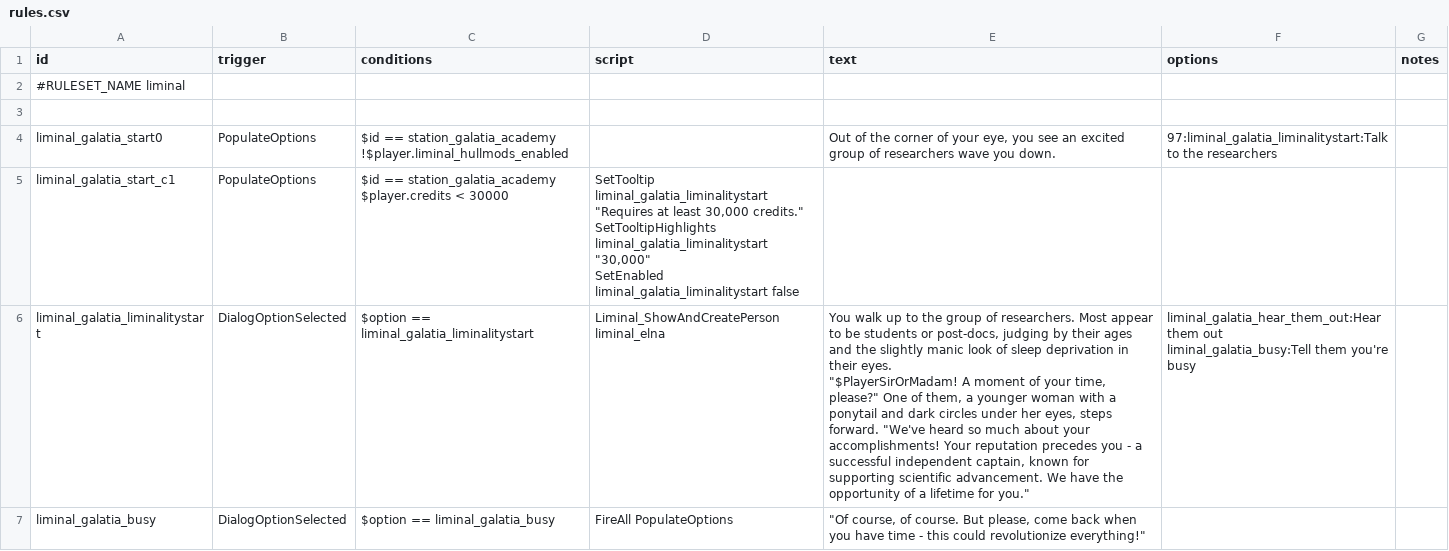
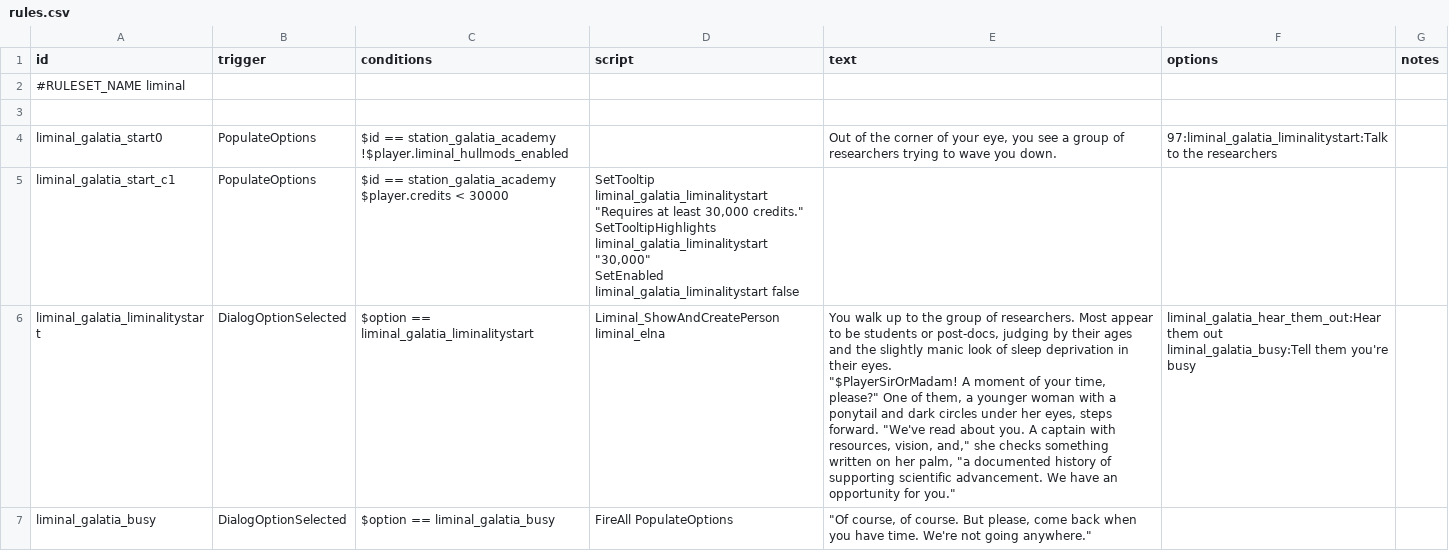
Before and after one commit to mamick2006/liminal, a CSV file: data/campaign/rules.csv, drawn as a sheet; only a part is shown; the diff covers the shown part only.

```diff
--- a/data/campaign/rules.csv
+++ b/data/campaign/rules.csv
@@ -3,4 +3,4 @@ id,trigger,conditions,script,text,options,notes
 ,,,,,,
-liminal_galatia_start0,PopulateOptions,"$id == station_galatia_academy
-!$player.liminal_hullmods_enabled",,"Out of the corner of your eye, you see an excited group of researchers wave you down.",97:liminal_galatia_liminalitystart:Talk to the researchers,
+liminal_galatia_start0,PopulateOptions,"$id == station_galatia_academy
+!$player.liminal_hullmods_enabled",,"Out of the corner of your eye, you see a group of researchers trying to wave you down.",97:liminal_galatia_liminalitystart:Talk to the researchers,
 liminal_galatia_start_c1,PopulateOptions,"$id == station_galatia_academy
@@ -9,6 +9,6 @@ SetTooltipHighlights liminal_galatia_liminalitystart ""30,000""
 SetEnabled liminal_galatia_liminalitystart false",,,
-liminal_galatia_liminalitystart,DialogOptionSelected,$option == liminal_galatia_liminalitystart,Liminal_ShowAndCreatePerson liminal_elna,"You walk up to the group of researchers. Most appear to be students or post-docs, judging by their ages and the slightly manic look of sleep deprivation in their eyes.
-
-""$PlayerSirOrMadam! A moment of your time, please?"" One of them, a younger woman with a ponytail and dark circles under her eyes, steps forward. ""We've heard so much about your accomplishments! Your reputation precedes you - a successful independent captain, known for supporting scientific advancement. We have the opportunity of a lifetime for you.""","liminal_galatia_hear_them_out:Hear them out
-liminal_galatia_busy:Tell them you're busy",
-liminal_galatia_busy,DialogOptionSelected,$option == liminal_galatia_busy,FireAll PopulateOptions,"""Of course, of course. But please, come back when you have time - this could revolutionize everything!""",,
+liminal_galatia_liminalitystart,DialogOptionSelected,$option == liminal_galatia_liminalitystart,Liminal_ShowAndCreatePerson liminal_elna,"You walk up to the group of researchers. Most appear to be students or post-docs, judging by their ages and the slightly manic look of sleep deprivation in their eyes.
+
+""$PlayerSirOrMadam! A moment of your time, please?"" One of them, a younger woman with a ponytail and dark circles under her eyes, steps forward. ""We've read about you. A captain with resources, vision, and,"" she checks something written on her palm, ""a documented history of supporting scientific advancement. We have an opportunity for you.""","liminal_galatia_hear_them_out:Hear them out
+liminal_galatia_busy:Tell them you're busy",
+liminal_galatia_busy,DialogOptionSelected,$option == liminal_galatia_busy,FireAll PopulateOptions,"""Of course, of course. But please, come back when you have time. We're not going anywhere.""",,
```
Also changed, not shown: 40 edited cells elsewhere in this file, data/campaign/market_conditions.csv, data/config/LunaSettings.csv, 25 other files.
